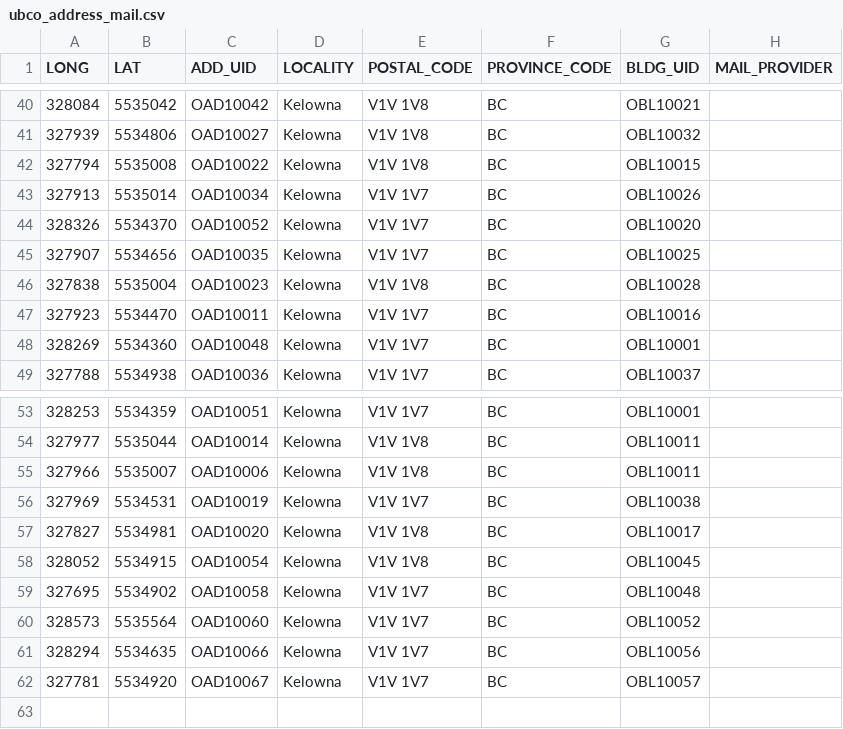
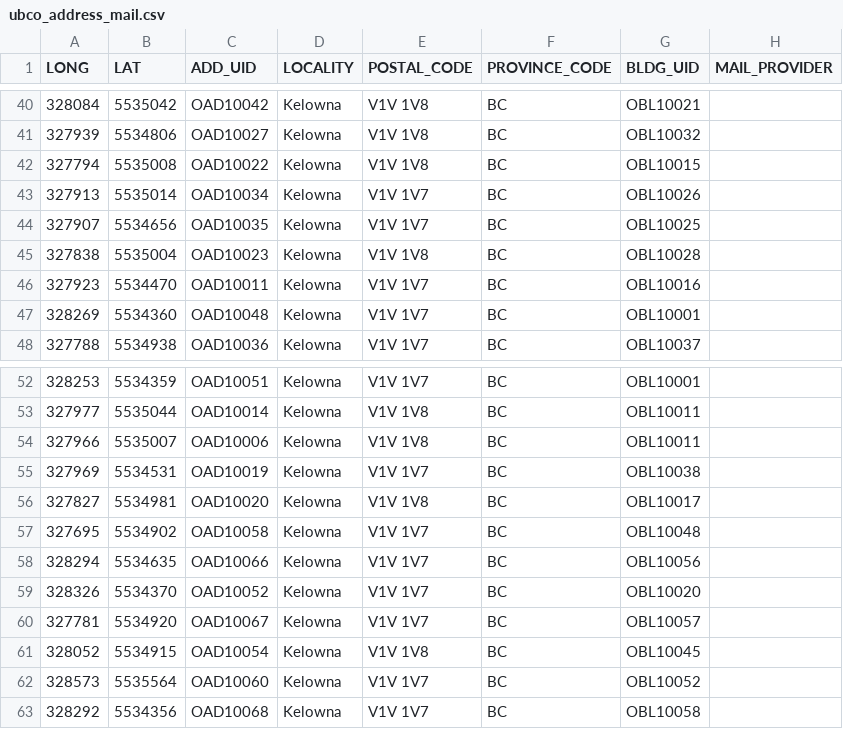
Before and after one commit to UBCGeodata/ubc-geospatial-opendata, a CSV file: ubco/locations/csv/ubco_address_mail.csv, drawn as a sheet; only a part is shown, gaps mark what is left out.

```diff
--- a/ubco/locations/csv/ubco_address_mail.csv
+++ b/ubco/locations/csv/ubco_address_mail.csv
@@ -43,3 +43,2 @@
 327913,5535014,OAD10034,Kelowna,V1V 1V7,BC,OBL10026,
-328326,5534370,OAD10052,Kelowna,V1V 1V7,BC,OBL10020,
 327907,5534656,OAD10035,Kelowna,V1V 1V7,BC,OBL10025,
@@ -57,6 +56,8 @@
 327827,5534981,OAD10020,Kelowna,V1V 1V8,BC,OBL10017,
+327695,5534902,OAD10058,Kelowna,V1V 1V7,BC,OBL10048,
+328294,5534635,OAD10066,Kelowna,V1V 1V7,BC,OBL10056,
+328326,5534370,OAD10052,Kelowna,V1V 1V7,BC,OBL10020,
+327781,5534920,OAD10067,Kelowna,V1V 1V7,BC,OBL10057,
 328052,5534915,OAD10054,Kelowna,V1V 1V8,BC,OBL10045,
-327695,5534902,OAD10058,Kelowna,V1V 1V7,BC,OBL10048,
 328573,5535564,OAD10060,Kelowna,V1V 1V7,BC,OBL10052,
-328294,5534635,OAD10066,Kelowna,V1V 1V7,BC,OBL10056,
-327781,5534920,OAD10067,Kelowna,V1V 1V7,BC,OBL10057,
+328292,5534356,OAD10068,Kelowna,V1V 1V7,BC,OBL10058,
```
Also changed, not shown: ubco/locations/csv/ubco_address_full.csv, ubco/locations/csv/ubco_buildings_full.csv, 12 other files.
